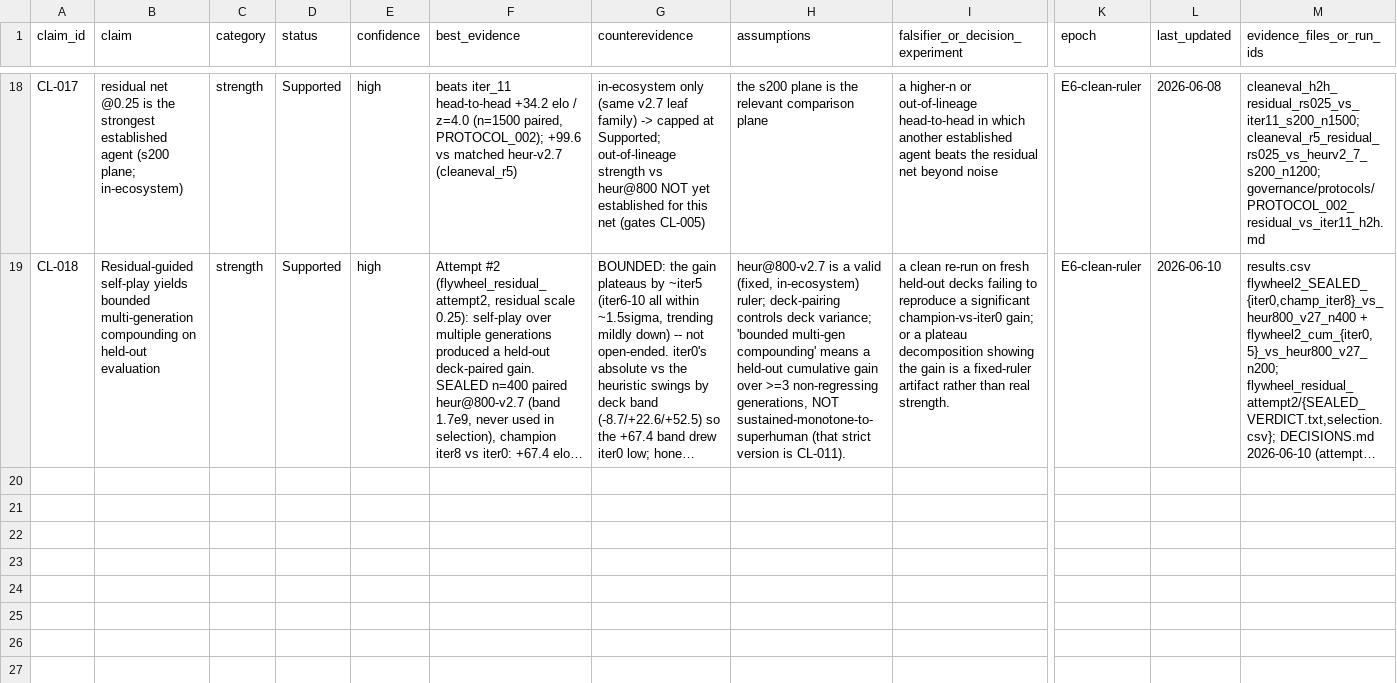
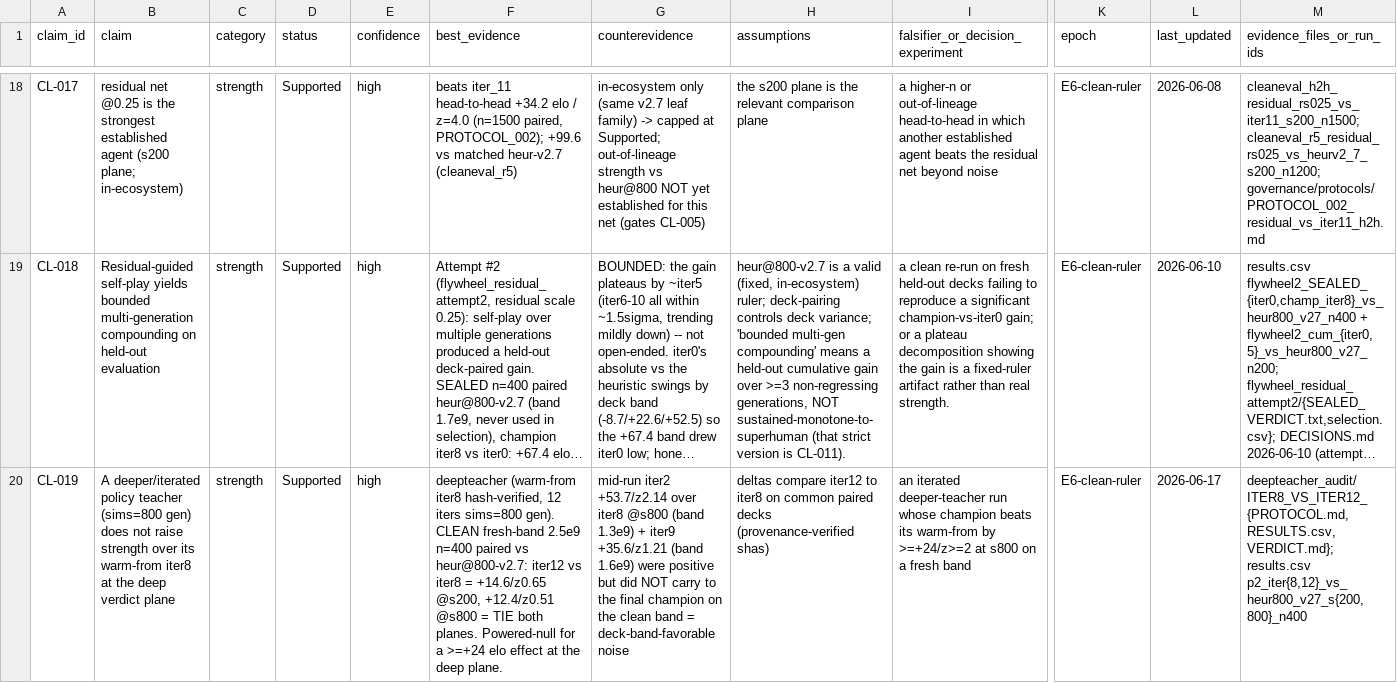
Before and after one commit to dentaljosh/carcassone, a CSV file: governance/CLAIM_REGISTRY.csv, drawn as a sheet; only a part is shown, gaps mark what is left out; long unchanged cells end in …; rows hold the shown columns only; the diff covers the shown part only; the diff names each change by its address in the sheet, - before the commit and + after, or states it on an @@ line.

```diff
--- a/governance/CLAIM_REGISTRY.csv
+++ b/governance/CLAIM_REGISTRY.csv
+row 20: CL-019 | A deeper/iterated policy teacher (sims=800 gen) does not raise strength over its warm-from iter8 at the deep verdict plane | strength | Supported | high | deepteacher (warm-from iter8 hash-verified, 12 iters sims=800 gen). CLEAN fresh-band 2.5e9 n=400 paired vs heur@800-v2.7: iter12 vs iter8 = +14.6/z0.65 @s200, +12.4/z0.51 @s800 = TIE both planes. Powered-null for a >=+24 elo effect at the deep plane. | mid-run iter2 +53.7/z2.14 over iter8 @s800 (band 1.3e9) + iter9 +35.6/z1.21 (band 1.6e9) were positive but did NOT carry to the final champion on the clean band = deck-band-favorable noise | deltas compare iter12 to iter8 on common paired decks (provenance-verified shas) | an iterated deeper-teacher run whose champion beats its warm-from by >=+24/z>=2 at s800 on a fresh band | E6-clean-ruler | 2026-06-17 | deepteacher_audit/ITER8_VS_ITER12_{PROTOCOL.md,RESULTS.csv,VERDICT.md}; results.csv p2_iter{8,12}_vs_heur800_v27_s{200,800}_n400
```
Also changed, not shown: 1 added row elsewhere in this file, experiments/results.csv, governance/CHECKPOINT_LINEAGE.csv, 5 other files.
